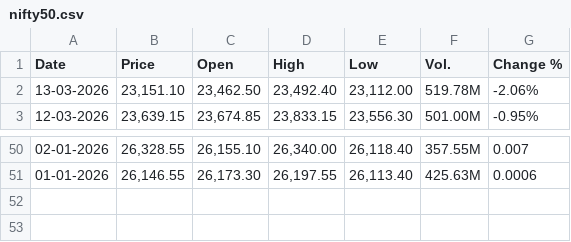
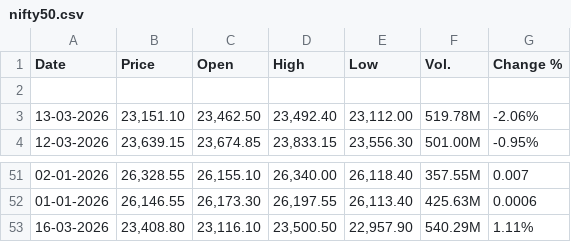
Before and after one commit to krish-data/nse-market-intelligence-suite, a CSV file: data/nifty50.csv, drawn as a sheet; only a part is shown, gaps mark what is left out.

```diff
--- a/data/nifty50.csv
+++ b/data/nifty50.csv
@@ -1,2 +1,3 @@
 Date,Price,Open,High,Low,Vol.,Change %
+,,,,,,
 13-03-2026,"23,151.10","23,462.50","23,492.40","23,112.00",519.78M,-2.06%
@@ -51 +52,2 @@ Date,Price,Open,High,Low,Vol.,Change %
 01-01-2026,"26,146.55","26,173.30","26,197.55","26,113.40",425.63M,0.0006
+16-03-2026,"23,408.80","23,116.10","23,500.50","22,957.90",540.29M,1.11%
```
Also changed, not shown: data/fii_dii_master_database.csv, data/fii_raw_march_2026.csv, 1 other file.
